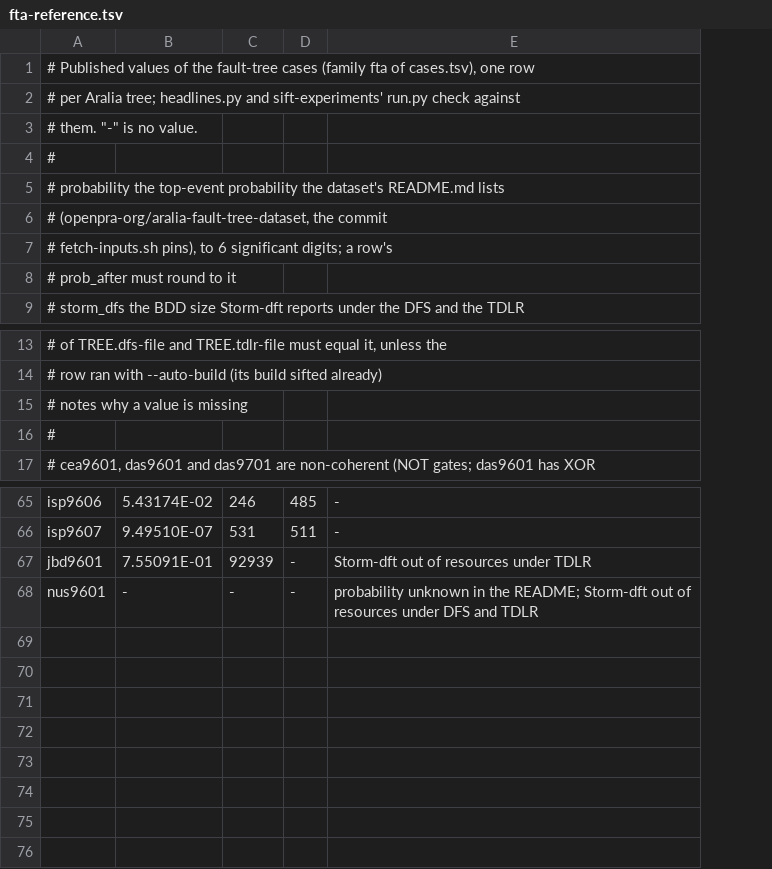
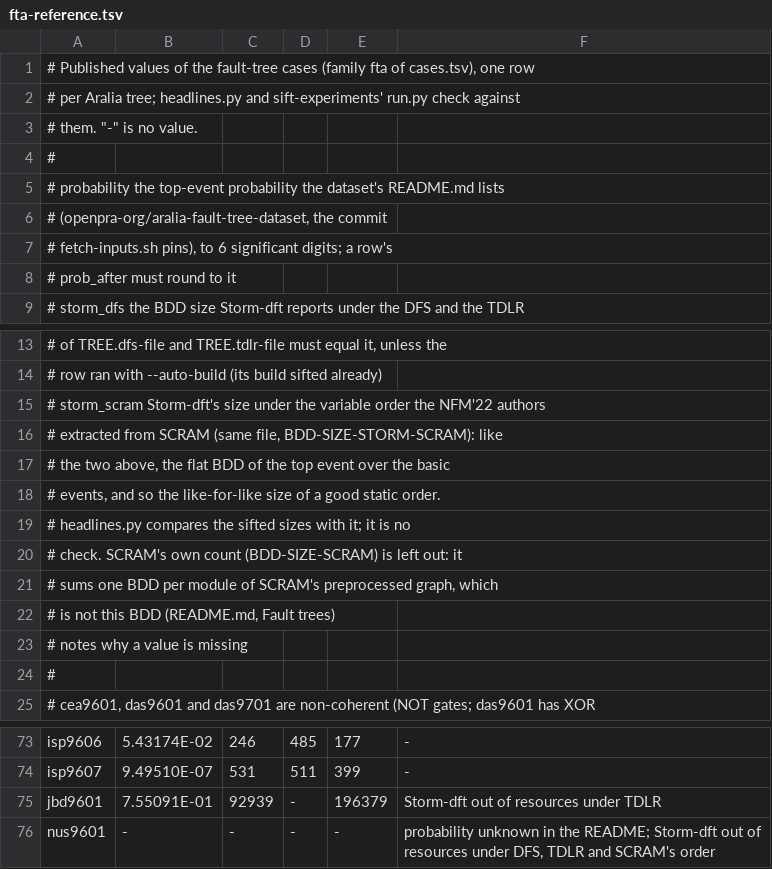
Before and after one commit to trolando/sylvan, a TSV file: benchmark/sift/fta-reference.tsv, drawn as a sheet; only a part is shown, gaps mark what is left out; addresses are those after the commit; the diff names each change by its address in the sheet, - before the commit and + after, or states it on an @@ line.

Commit message:
Compare the fault-tree sifts with Storm-dft under SCRAM's order
fta-reference.tsv gains storm_scram, NFM'22's BDD-SIZE-STORM-SCRAM: the
flat BDD under the order extracted from SCRAM, the like-for-like size of
a good static order. headlines.py's H4 section gets the table h4b-fta
and, per start order, how many trees the sift ends at or below it.
SCRAM's own count is modular and stays out; the README says why.

```diff
--- a/benchmark/sift/fta-reference.tsv
+++ b/benchmark/sift/fta-reference.tsv
+column E, rows 73-76: 177 | 399 | 196379 | -
+row 15: # storm_scram Storm-dft's size under the variable order the NFM'22 authors
+row 16: # extracted from SCRAM (same file, BDD-SIZE-STORM-SCRAM): like
+row 17: # the two above, the flat BDD of the top event over the basic
+row 18: # events, and so the like-for-like size of a good static order.
+row 19: # headlines.py compares the sifted sizes with it; it is no
+row 20: # check. SCRAM's own count (BDD-SIZE-SCRAM) is left out: it
+row 21: # sums one BDD per module of SCRAM's preprocessed graph, which
+row 22: # is not this BDD (README.md, Fault trees)
-F76: …resources under DFS and TDLR
+F76: …resources under DFS, TDLR and SCRAM's order
```
Also changed, not shown: 2 other files.
